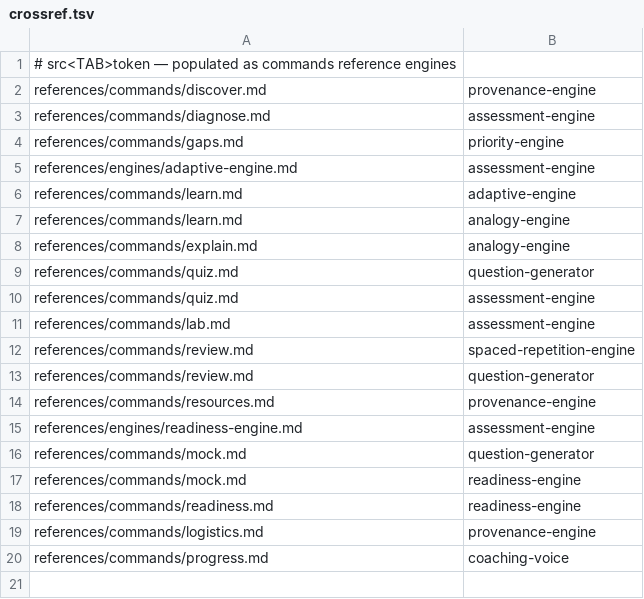
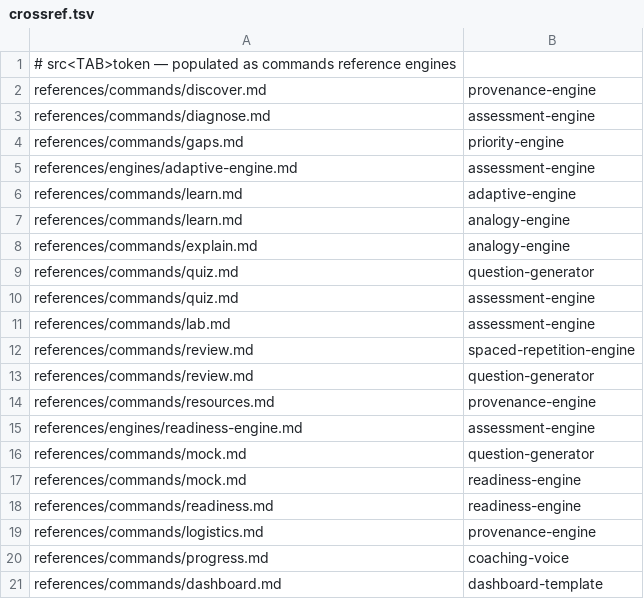
Before and after one commit to sachinkg12/certification-coach, a TSV file: verify/crossref.tsv, drawn as a sheet; the diff names each change by its address in the sheet, - before the commit and + after, or states it on an @@ line.

```diff
--- a/verify/crossref.tsv
+++ b/verify/crossref.tsv
+row 21: references/commands/dashboard.md | dashboard-template
```
Also changed, not shown: verify/required-sections.tsv, verify/spec-coverage.tsv, 10 other files.
